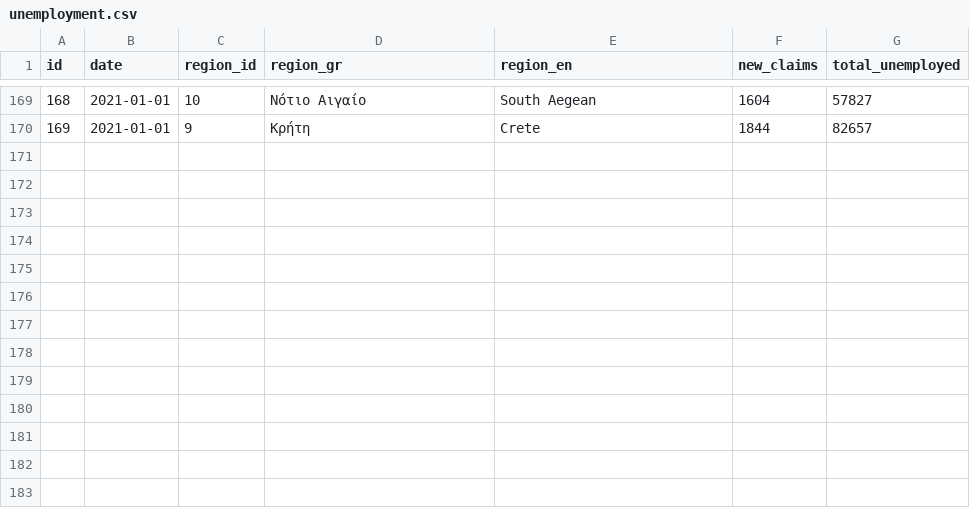
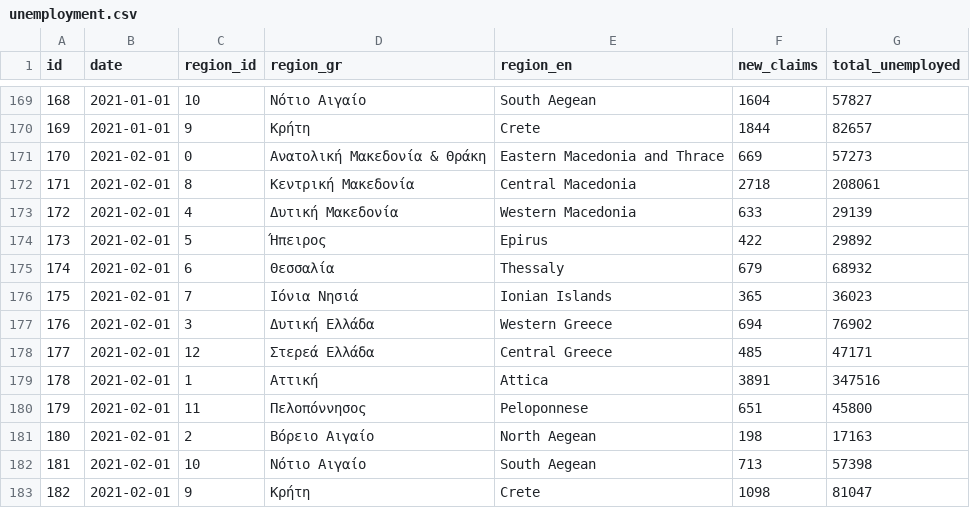
Before and after one commit to akritiko/covid19gr, a CSV file: data/csv/unemployment.csv, drawn as a sheet; only a part is shown, gaps mark what is left out.

```diff
--- a/data/csv/unemployment.csv
+++ b/data/csv/unemployment.csv
@@ -170 +170,14 @@ id,date,region_id,region_gr,region_en,new_claims,total_unemployed
 169,2021-01-01,9,Κρήτη,Crete,1844,82657
+170,2021-02-01,0,"Ανατολική Μακεδονία & Θράκη","Eastern Macedonia and Thrace",669,57273
+171,2021-02-01,8,"Κεντρική Μακεδονία","Central Macedonia",2718,208061
+172,2021-02-01,4,"Δυτική Μακεδονία","Western Macedonia",633,29139
+173,2021-02-01,5,Ήπειρος,Epirus,422,29892
+174,2021-02-01,6,Θεσσαλία,Thessaly,679,68932
+175,2021-02-01,7,"Ιόνια Νησιά","Ionian Islands",365,36023
+176,2021-02-01,3,"Δυτική Ελλάδα","Western Greece",694,76902
+177,2021-02-01,12,"Στερεά Ελλάδα","Central Greece",485,47171
+178,2021-02-01,1,Αττική,Attica,3891,347516
+179,2021-02-01,11,Πελοπόννησος,Peloponnese,651,45800
+180,2021-02-01,2,"Βόρειο Αιγαίο","North Aegean",198,17163
+181,2021-02-01,10,"Νότιο Αιγαίο","South Aegean",713,57398
+182,2021-02-01,9,Κρήτη,Crete,1098,81047
```
Also changed, not shown: data/csv/apple_mobility_report.csv, data/csv/demography_total_details.csv, 33 other files.
